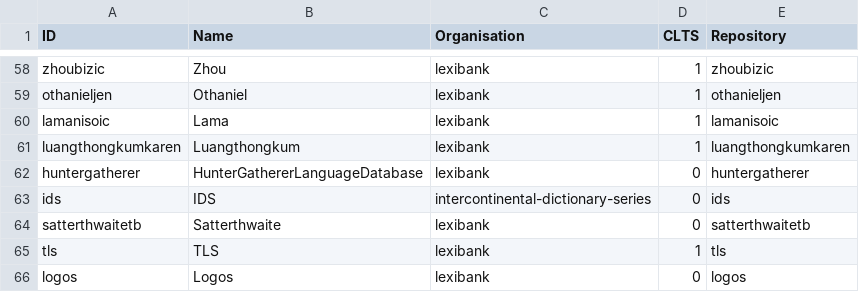
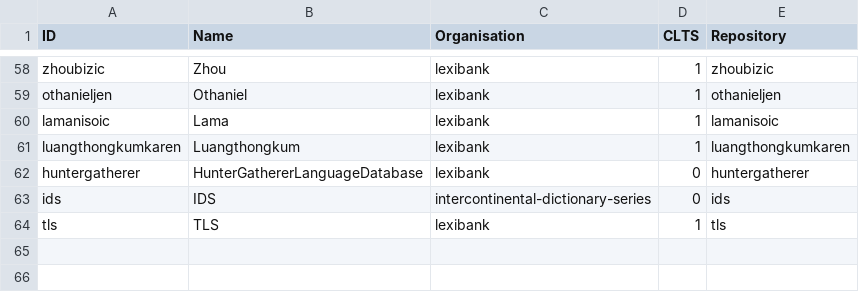
Before and after one commit to clics/clicsbp, a TSV file: etc/datasets.tsv, drawn as a sheet; only a part is shown, gaps mark what is left out; the diff names each change by its address in the sheet, - before the commit and + after, or states it on an @@ line.

Commit message:
remove two unnecessary datasets

```diff
--- a/etc/datasets.tsv
+++ b/etc/datasets.tsv
-row 64: satterthwaitetb | Satterthwaite | lexibank | 0 | satterthwaitetb
-row 66: logos | Logos | lexibank | 0 | logos
```
